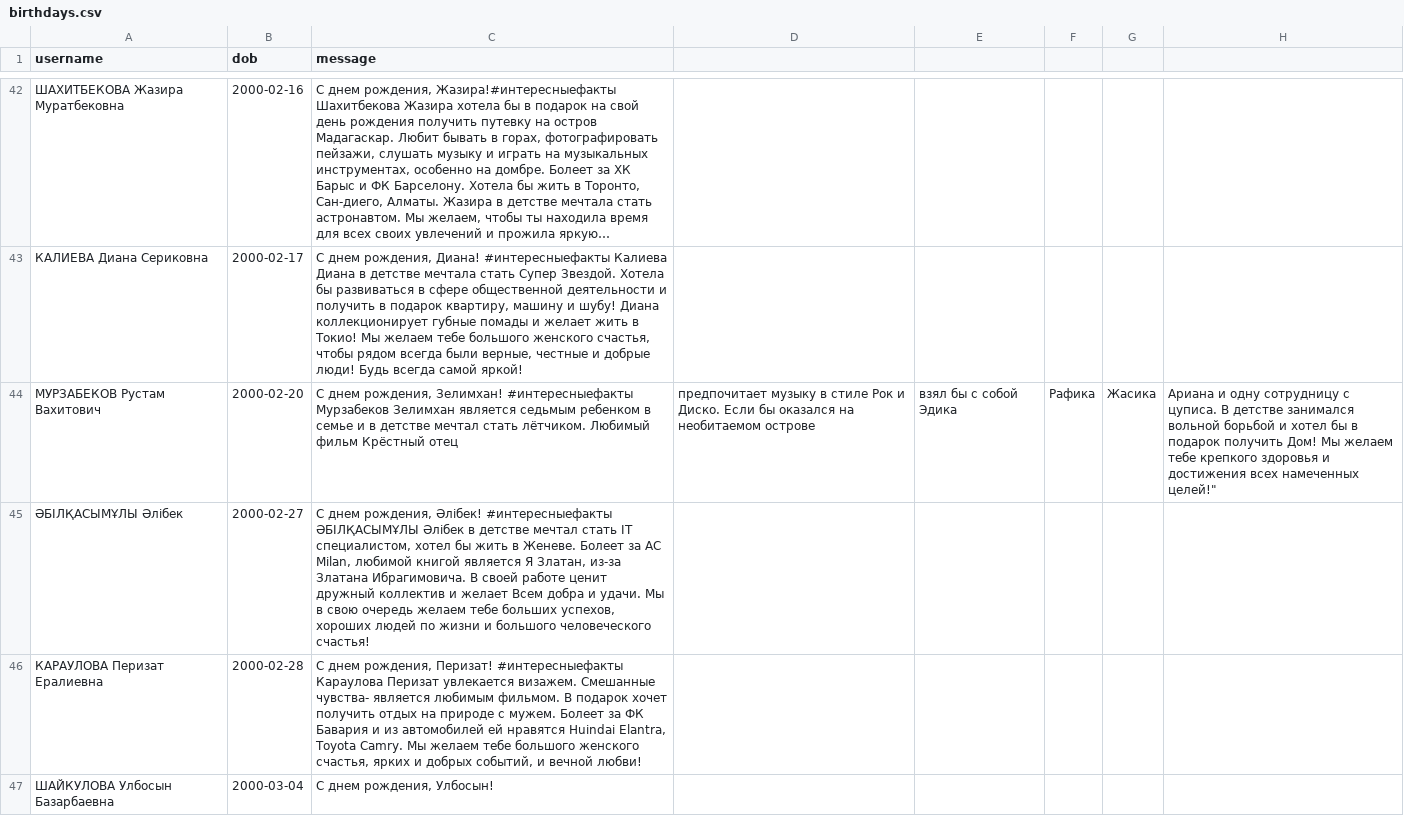
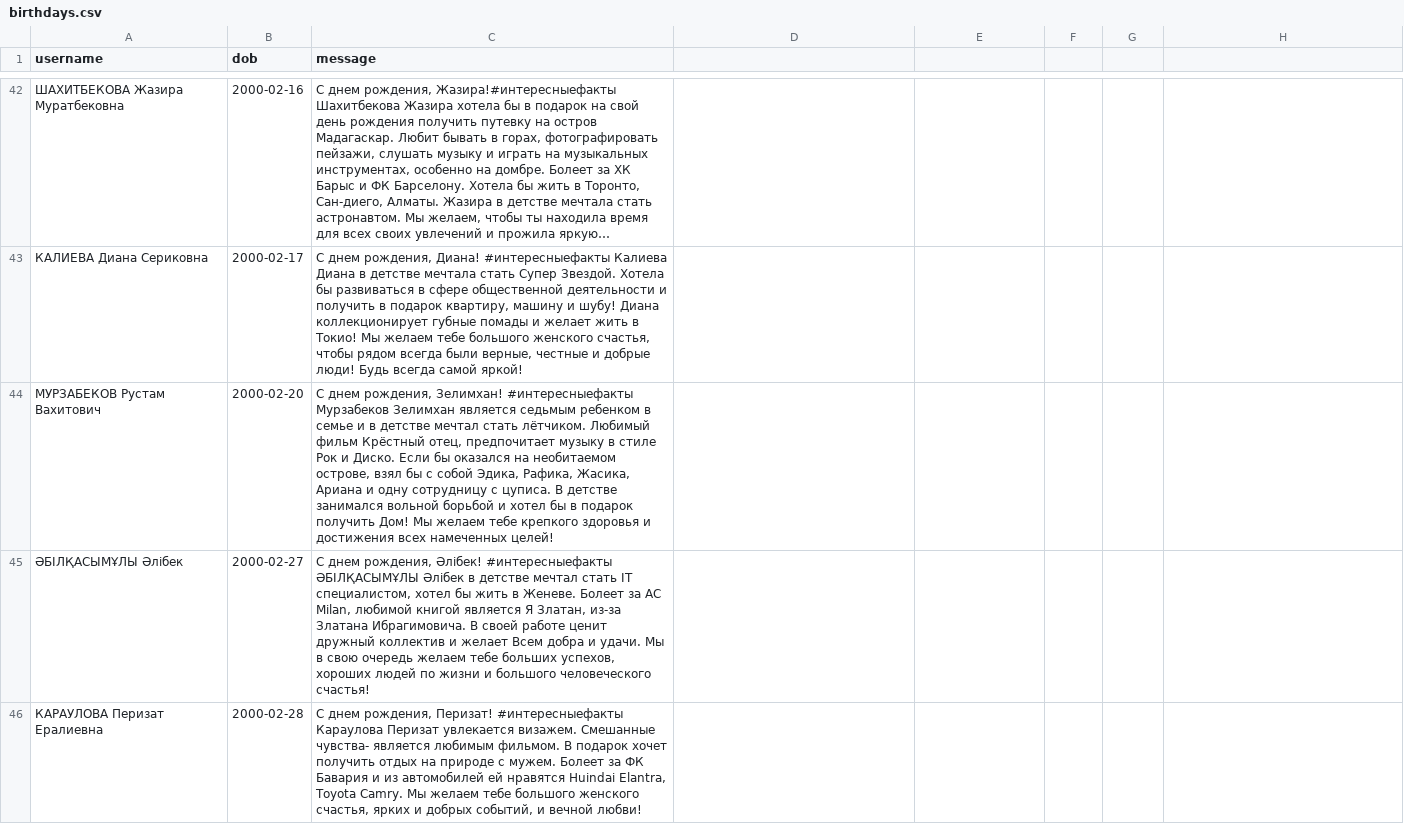
Before and after one commit to Kokkuzov/slack-birthday-BOT, a CSV file: data/birthdays.csv, drawn as a sheet; only a part is shown, gaps mark what is left out; the shorter side is filled out with more unchanged rows; long unchanged cells end in ….

Commit message:
Update birthdays.csv

```diff
--- a/data/birthdays.csv
+++ b/data/birthdays.csv
@@ -43,3 +43,3 @@ username,dob,message
 "КАЛИЕВА Диана Сериковна","2000-02-17","С днем рождения, Диана! #интересныефакты Калиева Диана в детстве мечтала стать Супер Звездой. Хотела бы развиваться в сфере общественной деятельности и получить в подарок квартиру, машину и шубу! Диана коллекционирует губные помады и желает жить в Токио! Мы желаем тебе большого женского счастья, чтобы рядом всегда были верные, честные и добрые люди! Будь всегда самой яркой!"
-"МУРЗАБЕКОВ Рустам Вахитович","2000-02-20","С днем рождения, Зелимхан!" #интересныефакты Мурзабеков Зелимхан является седьмым ребенком в семье и в детстве мечтал стать лётчиком. Любимый фильм Крёстный отец, предпочитает музыку в стиле Рок и Диско. Если бы оказался на необитаемом острове, взял бы с собой Эдика, Рафика,  Жасика,  Ариана и одну сотрудницу с цуписа. В детстве занимался вольной борьбой и хотел бы в подарок получить Дом! Мы желаем тебе крепкого здоровья и достижения всех намеченных целей!"
+"МУРЗАБЕКОВ Рустам Вахитович","2000-02-20","С днем рождения, Зелимхан! #интересныефакты Мурзабеков Зелимхан является седьмым ребенком в семье и в детстве мечтал стать лётчиком. Любимый фильм Крёстный отец, предпочитает музыку в стиле Рок и Диско. Если бы оказался на необитаемом острове, взял бы с собой Эдика, Рафика,  Жасика,  Ариана и одну сотрудницу с цуписа. В детстве занимался вольной борьбой и хотел бы в подарок получить Дом! Мы желаем тебе крепкого здоровья и достижения всех намеченных целей!"
 "ӘБІЛҚАСЫМҰЛЫ Әлібек","2000-02-27","С днем рождения, Әлібек! #интересныефакты ӘБІЛҚАСЫМҰЛЫ Әлібек в детстве мечтал стать  IT специалистом,  хотел бы жить в Женеве. Болеет за  AC Milan, любимой книгой является Я Златан, из-за Златана Ибрагимовича. В своей работе ценит дружный коллектив и желает Всем добра и удачи. Мы в свою очередь желаем тебе больших успехов, хороших людей по жизни и большого человеческого счастья! "
```
